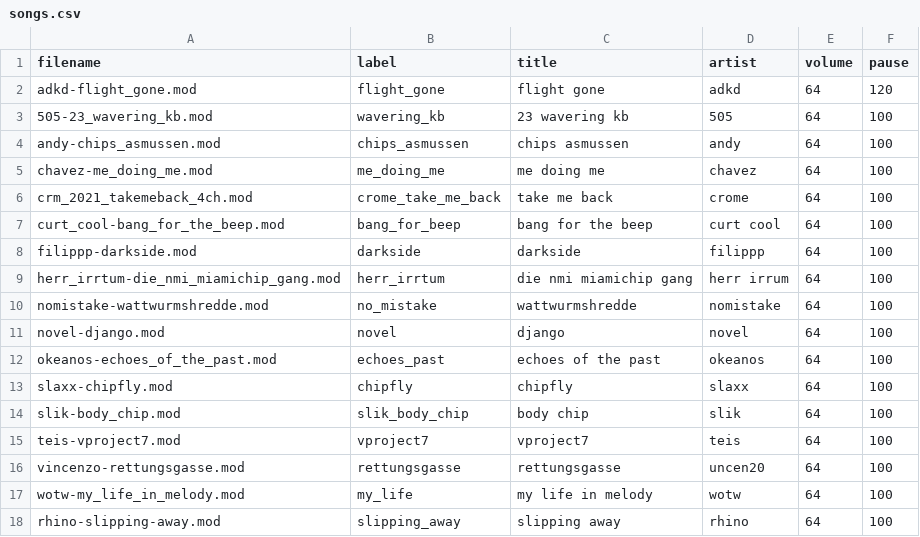
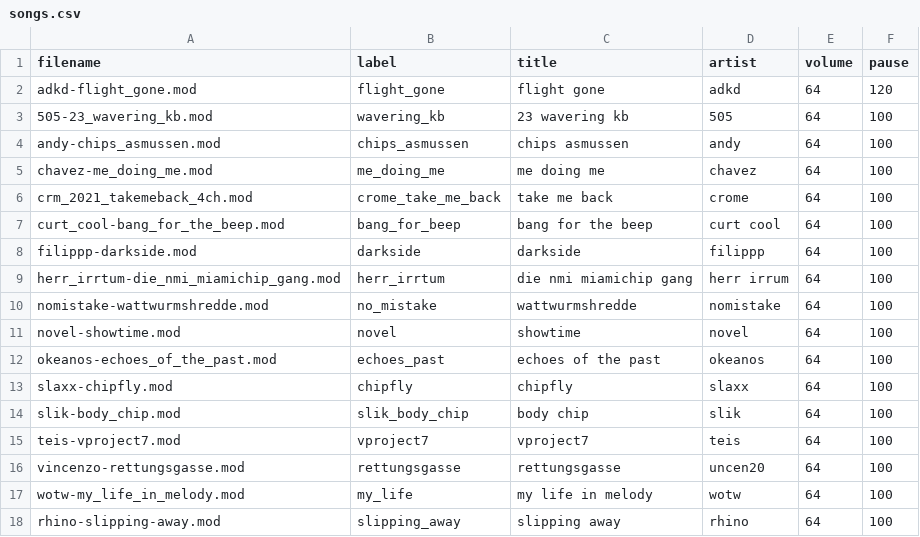
Before and after one commit to kieranhj/archie-verse, a CSV file: data/music/dj3/songs.csv, drawn as a sheet.

```diff
--- a/data/music/dj3/songs.csv
+++ b/data/music/dj3/songs.csv
@@ -10,3 +10,3 @@ herr_irrtum-die_nmi_miamichip_gang.mod,herr_irrtum,die nmi miamichip gang,herr i
 nomistake-wattwurmshredde.mod,no_mistake,wattwurmshredde,nomistake,64,100
-novel-django.mod,novel,django,novel,64,100
+novel-showtime.mod,novel,showtime,novel,64,100
 okeanos-echoes_of_the_past.mod,echoes_past,echoes of the past,okeanos,64,100
```
Also changed, not shown: 3 other files.
